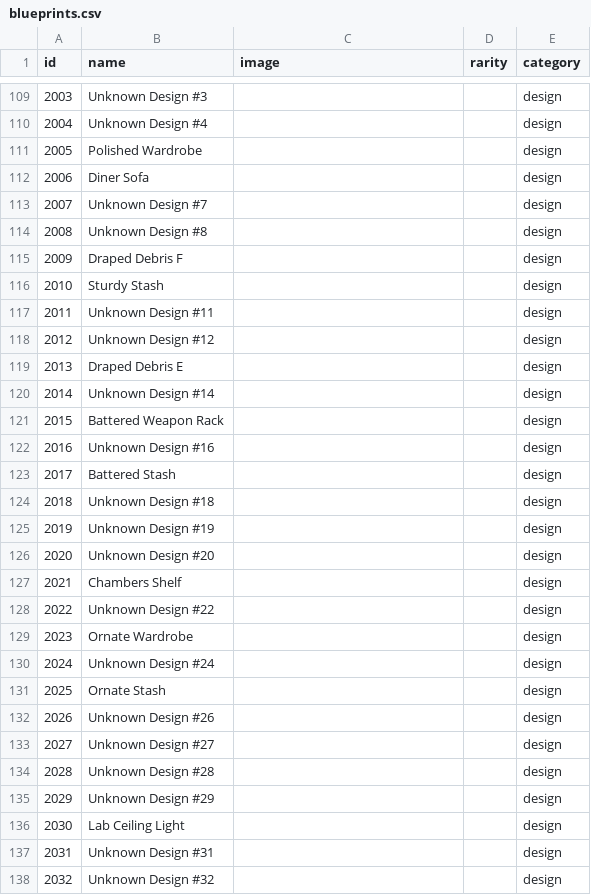
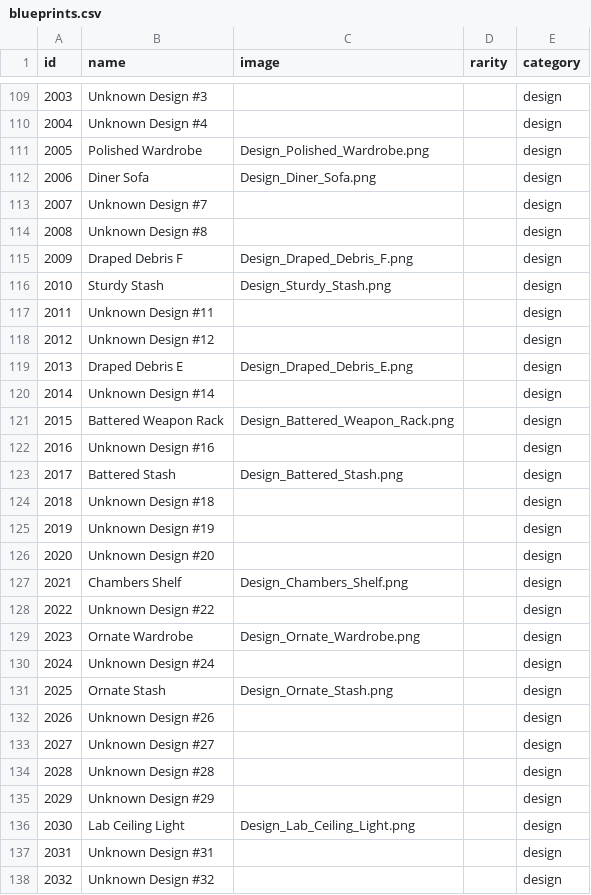
Before and after one commit to ReinRache/arc-raiders-blueprint-goblin, a CSV file: data/blueprints.csv, drawn as a sheet; only a part is shown, gaps mark what is left out; the diff covers the shown part only.

```diff
--- a/data/blueprints.csv
+++ b/data/blueprints.csv
@@ -110,15 +110,15 @@ id,name,image,rarity,category
 2004,Unknown Design #4,,,design
-2005,Polished Wardrobe,,,design
-2006,Diner Sofa,,,design
+2005,Polished Wardrobe,Design_Polished_Wardrobe.png,,design
+2006,Diner Sofa,Design_Diner_Sofa.png,,design
 2007,Unknown Design #7,,,design
 2008,Unknown Design #8,,,design
-2009,Draped Debris F,,,design
-2010,Sturdy Stash,,,design
+2009,Draped Debris F,Design_Draped_Debris_F.png,,design
+2010,Sturdy Stash,Design_Sturdy_Stash.png,,design
 2011,Unknown Design #11,,,design
 2012,Unknown Design #12,,,design
-2013,Draped Debris E,,,design
+2013,Draped Debris E,Design_Draped_Debris_E.png,,design
 2014,Unknown Design #14,,,design
-2015,Battered Weapon Rack,,,design
+2015,Battered Weapon Rack,Design_Battered_Weapon_Rack.png,,design
 2016,Unknown Design #16,,,design
-2017,Battered Stash,,,design
+2017,Battered Stash,Design_Battered_Stash.png,,design
 2018,Unknown Design #18,,,design
@@ -126,7 +126,7 @@ id,name,image,rarity,category
 2020,Unknown Design #20,,,design
-2021,Chambers Shelf,,,design
+2021,Chambers Shelf,Design_Chambers_Shelf.png,,design
 2022,Unknown Design #22,,,design
-2023,Ornate Wardrobe,,,design
+2023,Ornate Wardrobe,Design_Ornate_Wardrobe.png,,design
 2024,Unknown Design #24,,,design
-2025,Ornate Stash,,,design
+2025,Ornate Stash,Design_Ornate_Stash.png,,design
 2026,Unknown Design #26,,,design
@@ -135,3 +135,3 @@ id,name,image,rarity,category
 2029,Unknown Design #29,,,design
-2030,Lab Ceiling Light,,,design
+2030,Lab Ceiling Light,Design_Lab_Ceiling_Light.png,,design
 2031,Unknown Design #31,,,design
```
Also changed, not shown: 37 edited cells elsewhere in this file, 49 other files.
